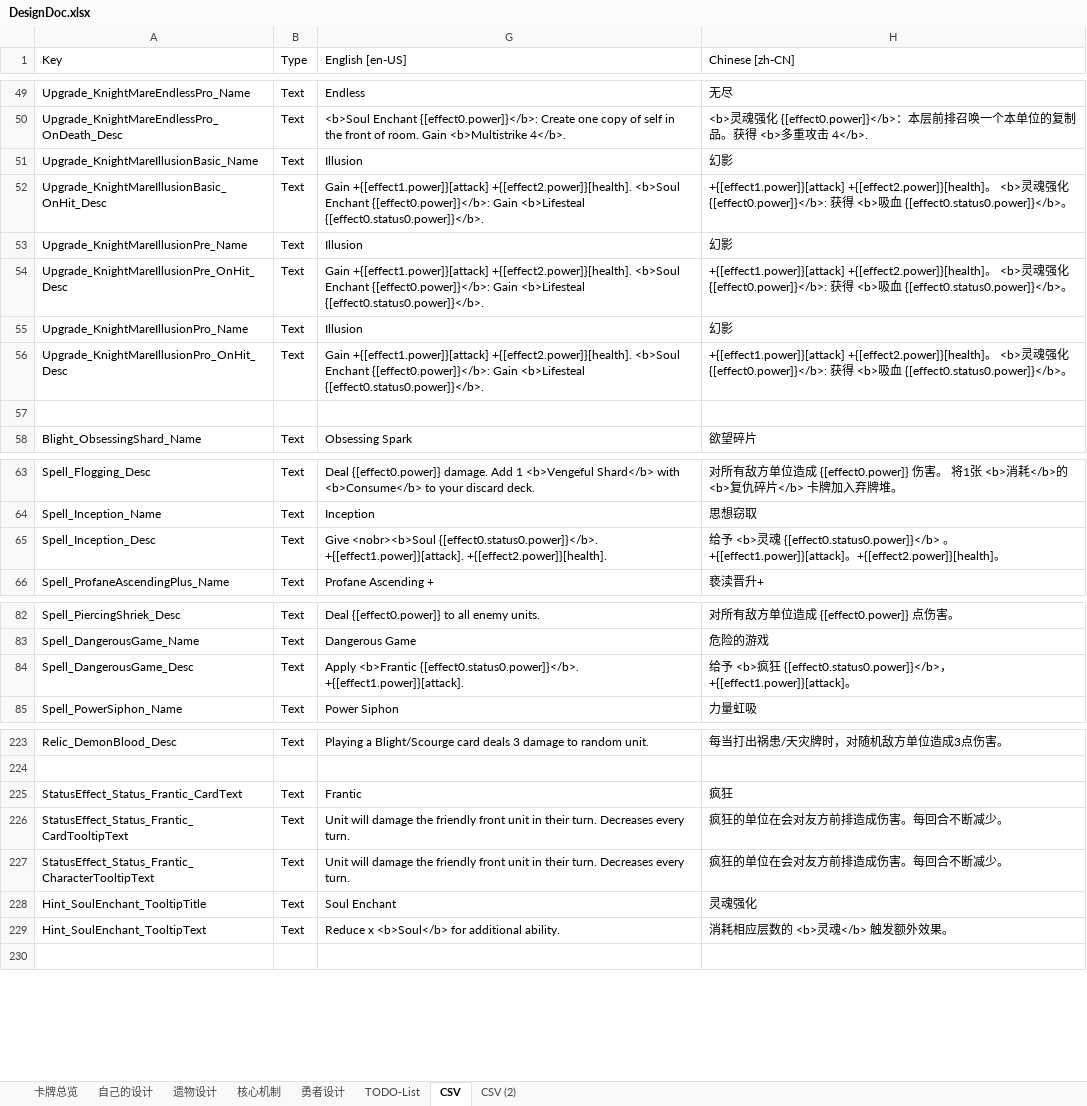
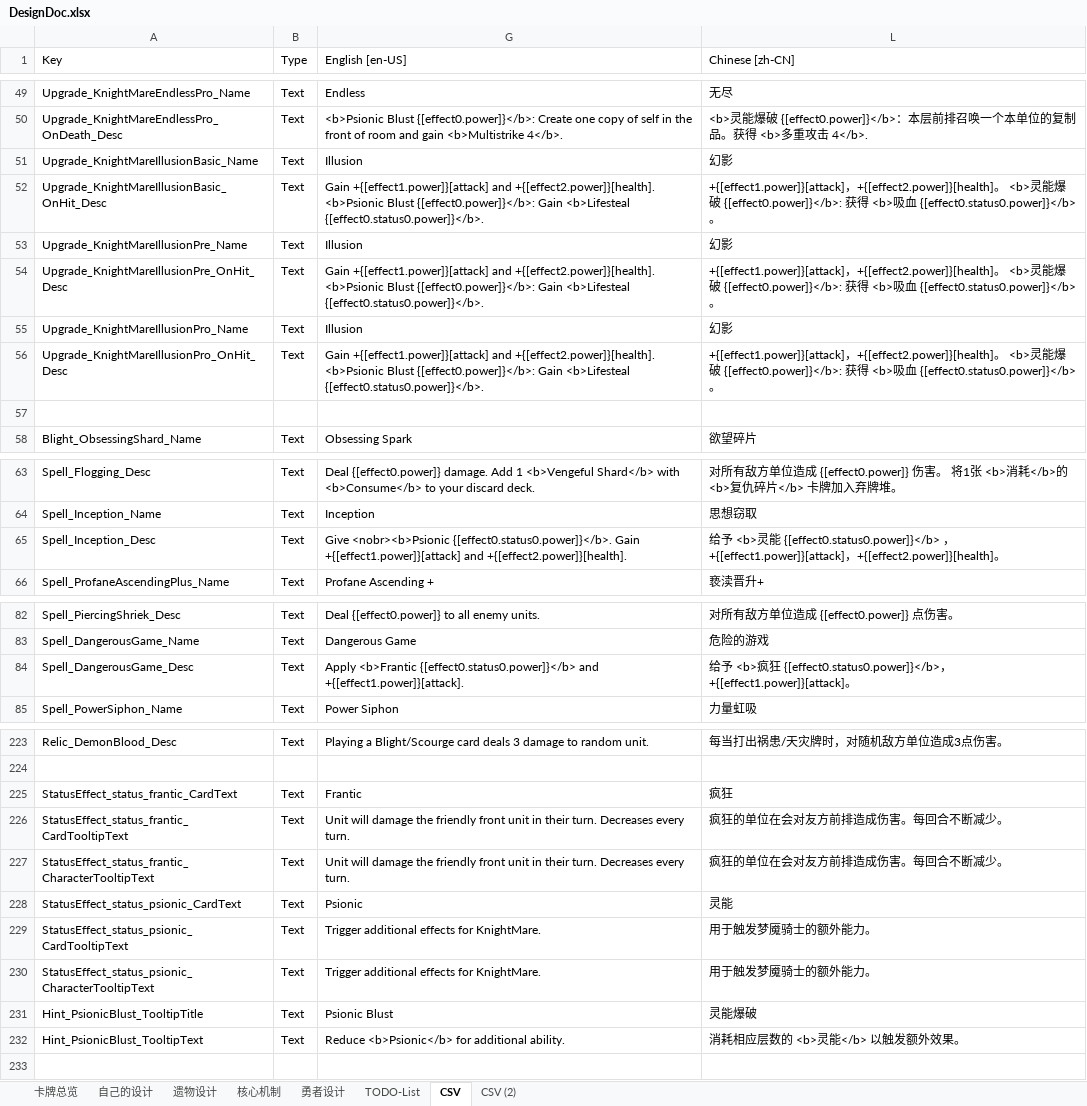
Before and after one commit to CodePointer/CubusClan, an Excel workbook: DesignDoc.xlsx, sheet CSV, drawn as a sheet; only a part is shown, gaps mark what is left out; values as stored, in another font and other column widths than the file's, no borders; removed rows and columns are numbered as before the commit, all else as after; the diff covers the shown part only; the diff names each change by its address in the sheet, - before the commit and + after, or states it on an @@ line.

```diff
--- a/DesignDoc.xlsx (sheet CSV)
+++ b/DesignDoc.xlsx (sheet CSV)
-G50 (English [en-US]): <b>Soul Enchant {[effect0.power]}</b>: Create one copy of self in the front of room. Gain <b>Multistrike 4</b>.
+G50 (English [en-US]): <b>Psionic Blust {[effect0.power]}</b>: Create one copy of self in the front of room and gain <b>Multistrike 4</b>.
-L50 (Chinese [zh-CN]): <b>灵魂强化 {[effect0.power]}</b>：本…
+L50 (Chinese [zh-CN]): <b>灵能爆破 {[effect0.power]}</b>：本…
-G52 (English [en-US]): Gain +{[effect1.power]}[attack] +{[effect2.power]}[health]. <b>Soul Enchant {[effect0.power]}</b>: Gain…
+G52 (English [en-US]): Gain +{[effect1.power]}[attack] and +{[effect2.power]}[health]. <b>Psionic Blust {[effect0.power]}</b>: Gain…
-L52 (Chinese [zh-CN]): +{[effect1.power]}[attack] +{[effect2.power]}[health]。 <b>灵魂强化 {[effect0.power]}</b>:…
+L52 (Chinese [zh-CN]): +{[effect1.power]}[attack]，+{[effect2.power]}[health]。 <b>灵能爆破 {[effect0.power]}</b>:…
-G54 (English [en-US]): Gain +{[effect1.power]}[attack] +{[effect2.power]}[health]. <b>Soul Enchant {[effect0.power]}</b>: Gain…
+G54 (English [en-US]): Gain +{[effect1.power]}[attack] and +{[effect2.power]}[health]. <b>Psionic Blust {[effect0.power]}</b>: Gain…
-L54 (Chinese [zh-CN]): +{[effect1.power]}[attack] +{[effect2.power]}[health]。 <b>灵魂强化 {[effect0.power]}</b>:…
+L54 (Chinese [zh-CN]): +{[effect1.power]}[attack]，+{[effect2.power]}[health]。 <b>灵能爆破 {[effect0.power]}</b>:…
-G56 (English [en-US]): Gain +{[effect1.power]}[attack] +{[effect2.power]}[health]. <b>Soul Enchant {[effect0.power]}</b>: Gain…
+G56 (English [en-US]): Gain +{[effect1.power]}[attack] and +{[effect2.power]}[health]. <b>Psionic Blust {[effect0.power]}</b>: Gain…
-L56 (Chinese [zh-CN]): +{[effect1.power]}[attack] +{[effect2.power]}[health]。 <b>灵魂强化 {[effect0.power]}</b>:…
+L56 (Chinese [zh-CN]): +{[effect1.power]}[attack]，+{[effect2.power]}[health]。 <b>灵能爆破 {[effect0.power]}</b>:…
-G65 (English [en-US]): Give <nobr><b>Soul {[effect0.status0.power]}</b>. +{[effect1.power]}[attack]. +{[effect2.power]}[health].
+G65 (English [en-US]): Give <nobr><b>Psionic {[effect0.status0.power]}</b>. Gain +{[effect1.power]}[attack] and +{[effect2.power]}[health].
-L65 (Chinese [zh-CN]): …<b>灵魂 {[effect0.status0.power]}</b> 。+{[effect1.power]}[attack]。+{[effect2.power]}[health]。
+L65 (Chinese [zh-CN]): …<b>灵能 {[effect0.status0.power]}</b> ，+{[effect1.power]}[attack]，+{[effect2.power]}[health]。
-G84 (English [en-US]): Apply <b>Frantic {[effect0.status0.power]}</b>. +{[effect1.power]}[attack].
+G84 (English [en-US]): Apply <b>Frantic {[effect0.status0.power]}</b> and +{[effect1.power]}[attack].
-A225 (Key): StatusEffect_Status_Frantic_CardText
+A225 (Key): StatusEffect_status_frantic_CardText
-A226 (Key): StatusEffect_Status_Frantic_CardTooltipText
+A226 (Key): StatusEffect_status_frantic_CardTooltipText
-A227 (Key): StatusEffect_Status_Frantic_CharacterTooltipText
+A227 (Key): StatusEffect_status_frantic_CharacterTooltipText
-row 228: Hint_SoulEnchant_TooltipTitle | Text | Soul Enchant | 灵魂强化
+row 228: StatusEffect_status_psionic_CardText | Text | Psionic | 灵能
+row 229: StatusEffect_status_psionic_CardTooltipText | Text | Trigger additional effects for KnightMare. | 用于触发梦魇骑士的额外能力。
+row 230: StatusEffect_status_psionic_CharacterTooltipText | Text | Trigger additional effects for KnightMare. | 用于触发梦魇骑士的额外能力。
+row 231: Hint_PsionicBlust_TooltipTitle | Text | Psionic Blust | 灵能爆破
-A232 (Key): Hint_SoulEnchant_TooltipText
+A232 (Key): Hint_PsionicBlust_TooltipText
-G232 (English [en-US]): Reduce x <b>Soul</b> for additional ability.
+G232 (English [en-US]): Reduce <b>Psionic</b> for additional ability.
-L232 (Chinese [zh-CN]): 消耗相应层数的 <b>灵魂</b> 触发额外效果。
+L232 (Chinese [zh-CN]): 消耗相应层数的 <b>灵能</b> 以触发额外效果。
```
Also changed, not shown: 28 edited cells elsewhere in this sheet, hidden cells, 23 other files.
